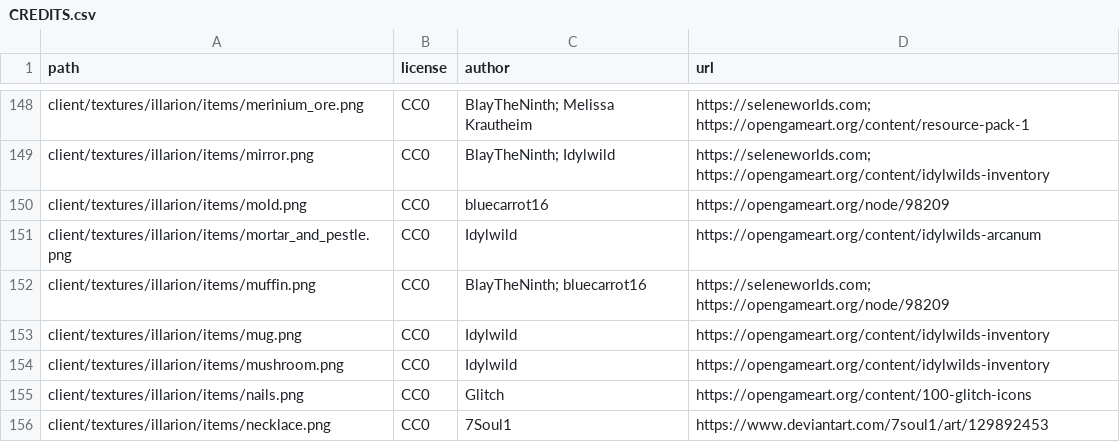
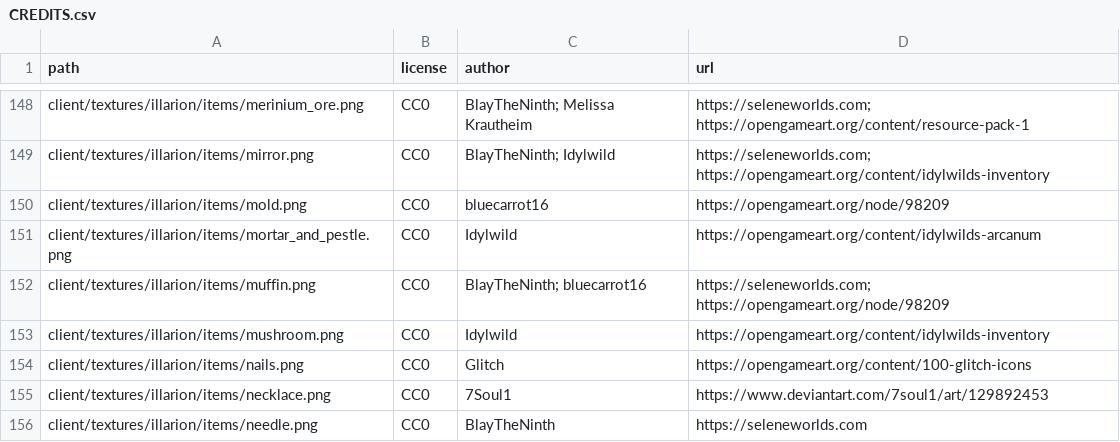
Before and after one commit to SeleneWorlds/Illarion-Gobaith-Assets, a CSV file: CREDITS.csv, drawn as a sheet; only a part is shown, gaps mark what is left out; the shorter side is filled out with more unchanged rows; the diff names each change by its address in the sheet, - before the commit and + after, or states it on an @@ line.

```diff
--- a/CREDITS.csv
+++ b/CREDITS.csv
-row 153: client/textures/illarion/items/mug.png | CC0 | Idylwild | https://opengameart.org/content/idylwilds-inventory
```
Also changed, not shown: 42 other files.
